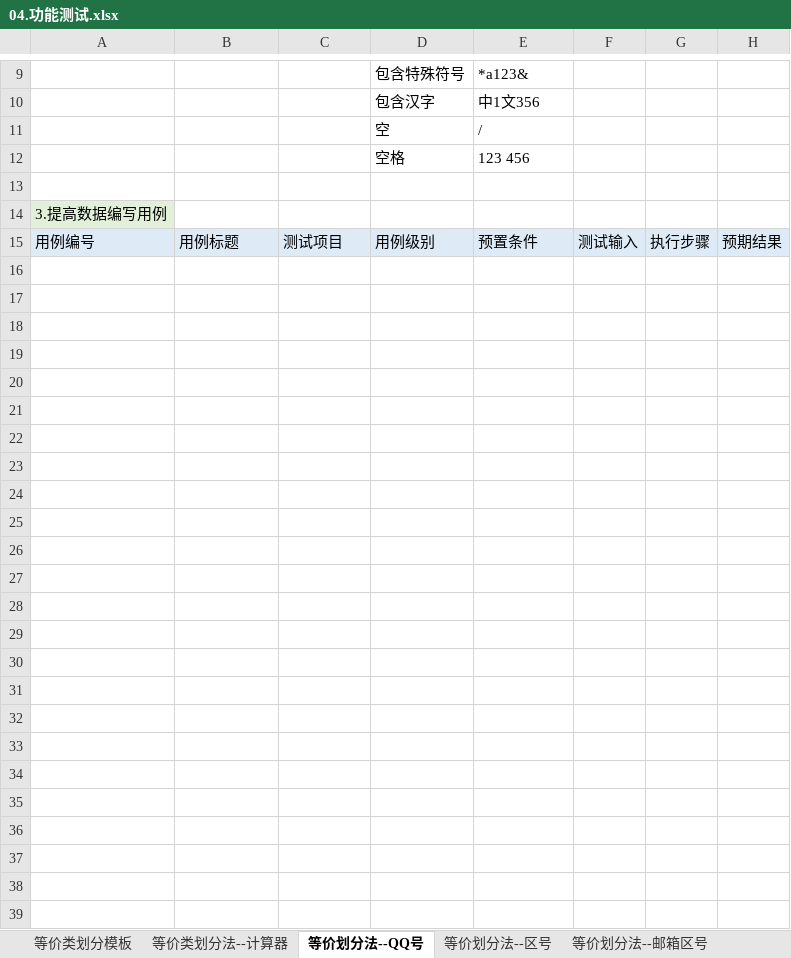
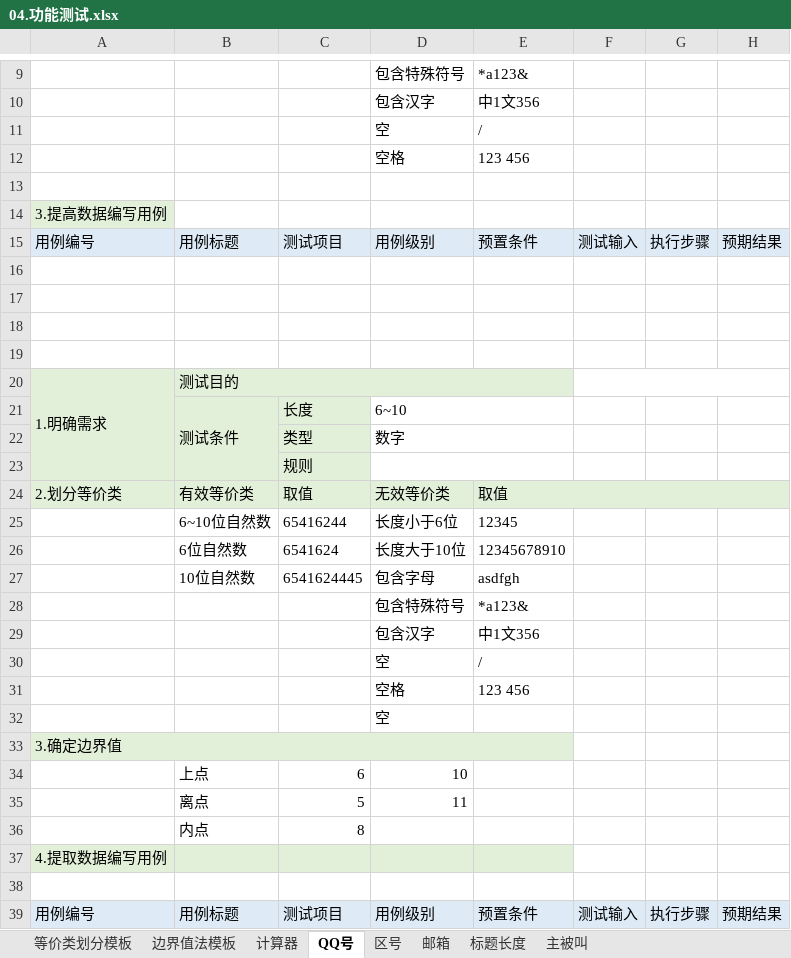
Before and after one commit to wjyhzz/WorkRecord, an Excel workbook: 02.测试基础学习/assets/04.功能测试.xlsx, sheet QQ号, drawn as a sheet; only a part is shown, gaps mark what is left out; values as stored, in another font and other column widths than the file's, no borders; the diff names each change by its address in the sheet, - before the commit and + after, or states it on an @@ line.

```diff
--- a/02.测试基础学习/assets/04.功能测试.xlsx (sheet QQ号)
+++ b/02.测试基础学习/assets/04.功能测试.xlsx (sheet QQ号)
-sheet tab: 等价类划分法--计算器
+sheet tab: 计算器
-sheet tab: 等价划分法--QQ号
+sheet tab: QQ号
-sheet tab: 等价划分法--区号
+sheet tab: 区号
-sheet tab: 等价划分法--邮箱区号
+sheet tab: 邮箱
+sheet tab: 标题长度
+sheet tab: 主被叫
+row 16: (empty)
+row 17: (empty)
+row 18: (empty)
+row 19: (empty)
+row 20: 1.明确需求 | 测试目的
+row 21:  | 测试条件 | 长度 | 6~10
+row 22:  |  | 类型 | 数字
+row 23:  |  | 规则
+row 24: 2.划分等价类 | 有效等价类 | 取值 | 无效等价类 | 取值
+row 25:  | 6~10位自然数 | 65416244 | 长度小于6位 | 12345
+row 26:  | 6位自然数 | 6541624 | 长度大于10位 | 12345678910
+row 27:  | 10位自然数 | 6541624445 | 包含字母 | asdfgh
+row 28:  |  |  | 包含特殊符号 | *a123&
+row 29:  |  |  | 包含汉字 | 中1文356
+row 30:  |  |  | 空 | /
+row 31:  |  |  | 空格 | 123 456
+row 32:  |  |  | 空
+row 33: 3.确定边界值
+row 34:  | 上点 | 6 | 10
+row 35:  | 离点 | 5 | 11
+row 36:  | 内点 | 8
+row 37: 4.提取数据编写用例
+row 38: (empty)
+row 39: 用例编号 | 用例标题 | 测试项目 | 用例级别 | 预置条件 | 测试输入 | 执行步骤 | 预期结果
```
Also changed, not shown: sheet 邮箱, sheet 计算器, sheet 边界值法模板, other sheet tabs, charts or pictures, 2 other files.
